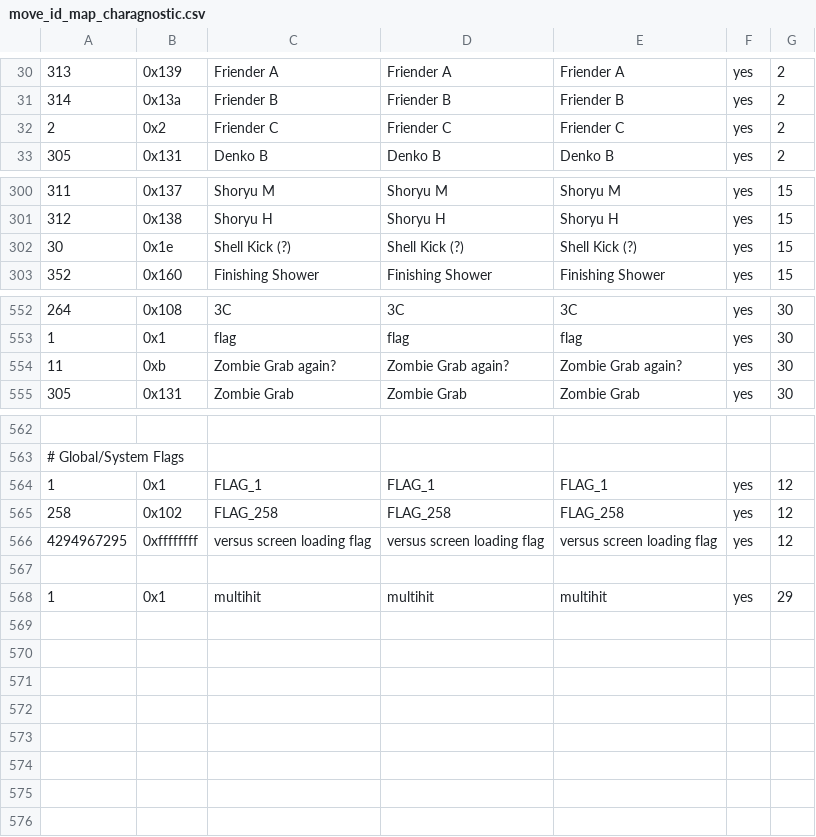
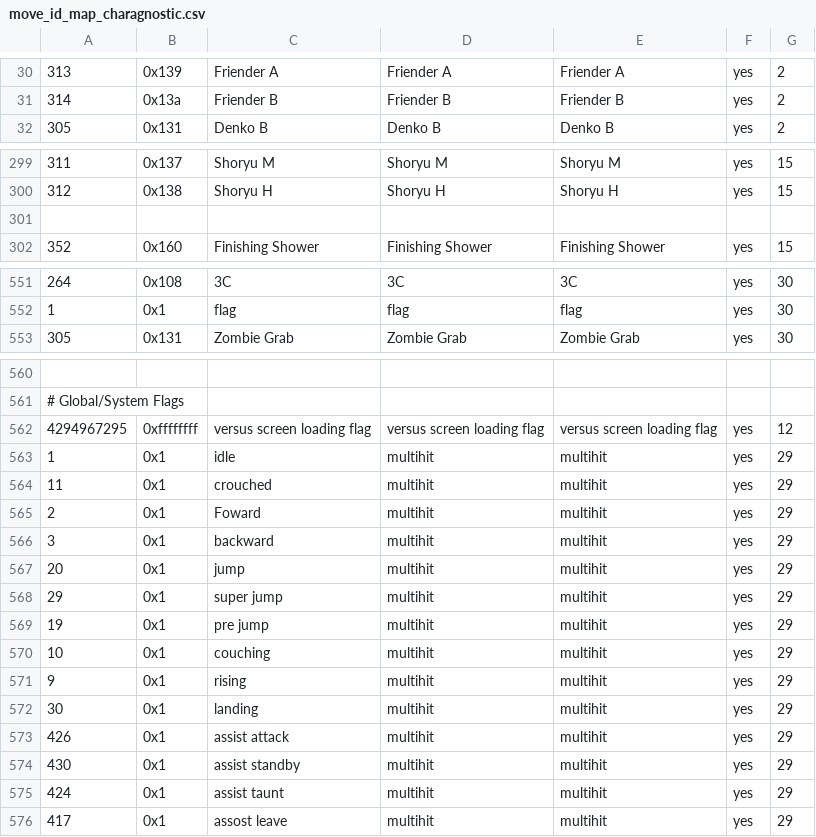
Before and after one commit to cce2955/TvCGUI-Main, a CSV file: tdp-modules/move_id_map_charagnostic.csv, drawn as a sheet; only a part is shown, gaps mark what is left out.

Commit message:
Updating some move ids, especially assist

```diff
--- a/tdp-modules/move_id_map_charagnostic.csv
+++ b/tdp-modules/move_id_map_charagnostic.csv
@@ -31,3 +31,2 @@
 314,0x13a,Friender B,Friender B,Friender B,yes,2
-2,0x2,Friender C,Friender C,Friender C,yes,2
 305,0x131,Denko B,Denko B,Denko B,yes,2
@@ -301,3 +300,3 @@
 312,0x138,Shoryu H,Shoryu H,Shoryu H,yes,15
-30,0x1e,Shell Kick (?),Shell Kick (?),Shell Kick (?),yes,15
+
 352,0x160,Finishing Shower,Finishing Shower,Finishing Shower,yes,15
@@ -553,3 +552,2 @@
 1,0x1,flag,flag,flag,yes,30
-11,0xb,Zombie Grab again?,Zombie Grab again?,Zombie Grab again?,yes,30
 305,0x131,Zombie Grab,Zombie Grab,Zombie Grab,yes,30
@@ -563,6 +561,16 @@
 # Global/System Flags
-1,0x1,FLAG_1,FLAG_1,FLAG_1,yes,12
-258,0x102,FLAG_258,FLAG_258,FLAG_258,yes,12
 4294967295,0xffffffff,versus screen loading flag,versus screen loading flag,versus screen loading flag,yes,12
-
-1,0x1,multihit,multihit,multihit,yes,29
+1,0x1,idle,multihit,multihit,yes,29
+11,0x1,crouched,multihit,multihit,yes,29
+2,0x1,Foward,multihit,multihit,yes,29
+3,0x1,backward,multihit,multihit,yes,29
+20,0x1,jump,multihit,multihit,yes,29
+29,0x1,super jump,multihit,multihit,yes,29
+19,0x1,pre jump,multihit,multihit,yes,29
+10,0x1,couching,multihit,multihit,yes,29
+9,0x1,rising,multihit,multihit,yes,29
+30,0x1,landing,multihit,multihit,yes,29
+426,0x1,assist attack,multihit,multihit,yes,29
+430,0x1,assist standby,multihit,multihit,yes,29
+424,0x1,assist taunt,multihit,multihit,yes,29
+417,0x1,assost leave,multihit,multihit,yes,29
```
